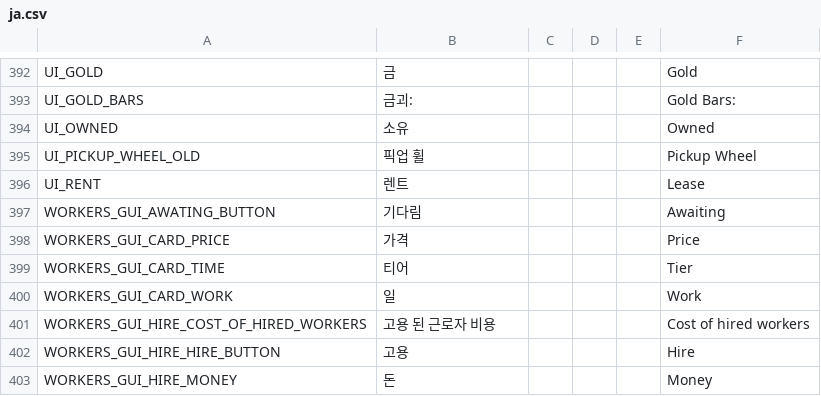
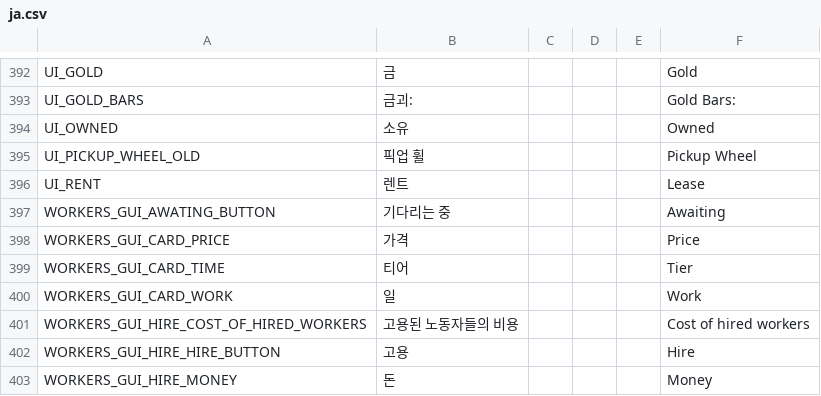
Before and after one commit to enddl3788/GoldMiningSimulator_Korean, a CSV file: GoldMiningSimulator_Data/StreamingAssets/local/ja.csv, drawn as a sheet; only a part is shown, gaps mark what is left out; the diff covers the shown part only.

Commit message:
추가 번역 필요

```diff
--- a/GoldMiningSimulator_Data/StreamingAssets/local/ja.csv
+++ b/GoldMiningSimulator_Data/StreamingAssets/local/ja.csv
@@ -396,3 +396,3 @@ UI_PICKUP_WHEEL_OLD,픽업 휠,,,,Pickup Wheel
 UI_RENT,렌트,,,,Lease
-WORKERS_GUI_AWATING_BUTTON,기다림,,,,Awaiting
+WORKERS_GUI_AWATING_BUTTON,기다리는 중,,,,Awaiting
 WORKERS_GUI_CARD_PRICE,가격,,,,Price
@@ -400,3 +400,3 @@ WORKERS_GUI_CARD_TIME,티어,,,,Tier
 WORKERS_GUI_CARD_WORK,일,,,,Work
-WORKERS_GUI_HIRE_COST_OF_HIRED_WORKERS,고용 된 근로자 비용,,,,Cost of hired workers
+WORKERS_GUI_HIRE_COST_OF_HIRED_WORKERS,고용된 노동자들의 비용,,,,Cost of hired workers
 WORKERS_GUI_HIRE_HIRE_BUTTON,고용,,,,Hire
```
Also changed, not shown: 24 edited cells elsewhere in this file.
